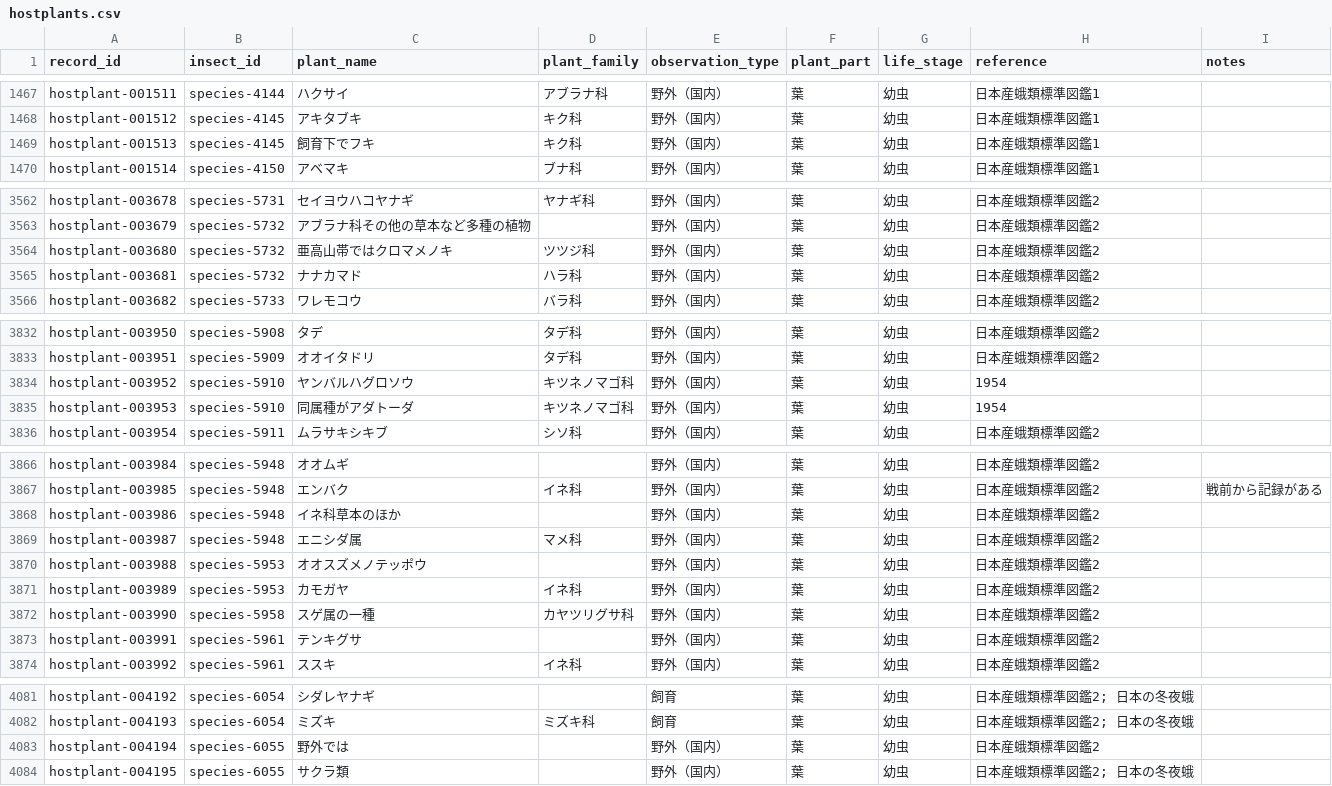
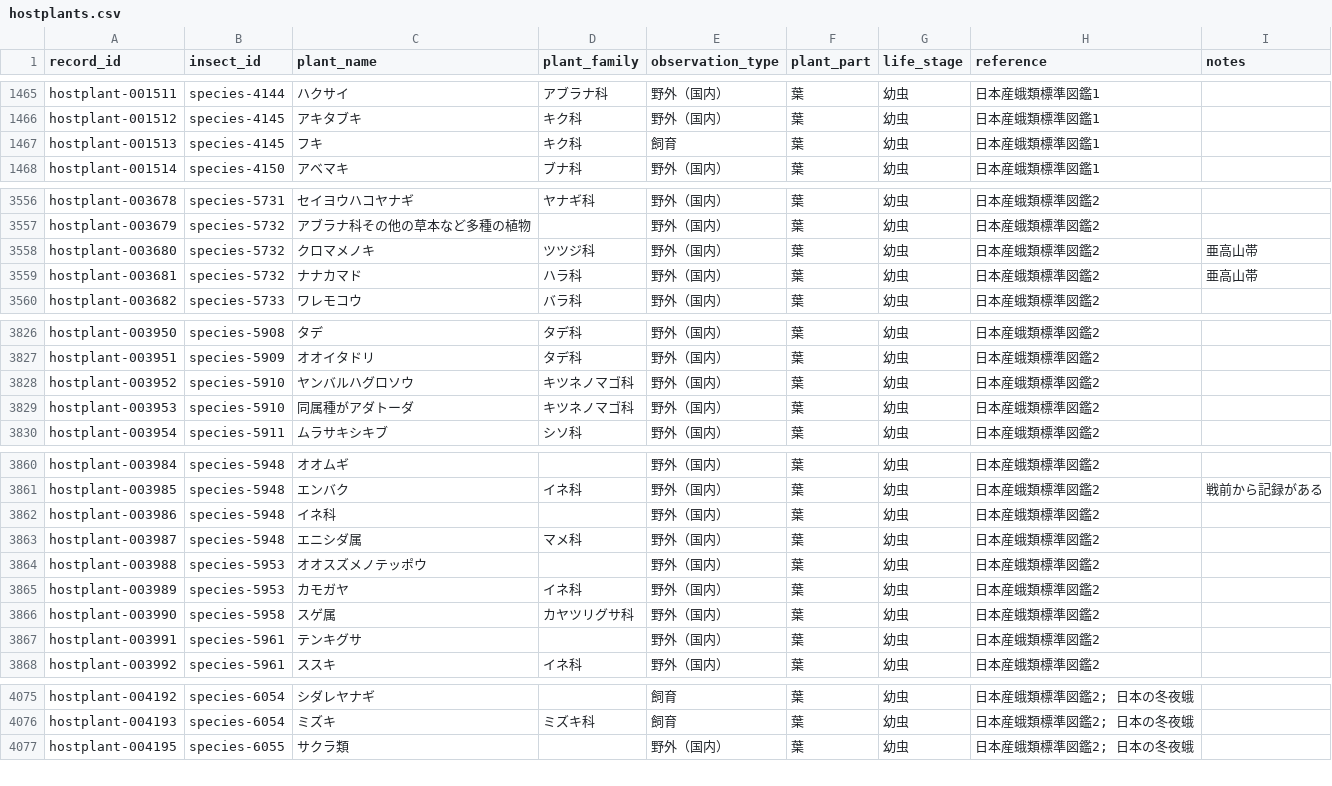
Before and after one commit to orau98/orau98.github.io, a CSV file: public/hostplants.csv, drawn as a sheet; only a part is shown, gaps mark what is left out; the diff covers the shown part only.

Commit message:
hostplant-000821, 001336, 002921, 002965, 003541, 003542, 004194 を削除

```diff
--- a/public/hostplants.csv
+++ b/public/hostplants.csv
@@ -1468,3 +1466,3 @@ hostplant-001511,species-4144,ハクサイ,アブラナ科,野外（国内）,
 hostplant-001512,species-4145,アキタブキ,キク科,野外（国内）,葉,幼虫,日本産蛾類標準図鑑1,
-hostplant-001513,species-4145,飼育下でフキ,キク科,野外（国内）,葉,幼虫,日本産蛾類標準図鑑1,
+hostplant-001513,species-4145,フキ,キク科,飼育,葉,幼虫,日本産蛾類標準図鑑1,
 hostplant-001514,species-4150,アベマキ,ブナ科,野外（国内）,葉,幼虫,日本産蛾類標準図鑑1,
@@ -3563,4 +3557,4 @@ hostplant-003678,species-5731,セイヨウハコヤナギ,ヤナギ科,野外（
 hostplant-003679,species-5732,アブラナ科その他の草本など多種の植物,,野外（国内）,葉,幼虫,日本産蛾類標準図鑑2,
-hostplant-003680,species-5732,亜高山帯ではクロマメノキ,ツツジ科,野外（国内）,葉,幼虫,日本産蛾類標準図鑑2,
-hostplant-003681,species-5732,ナナカマド,ハラ科,野外（国内）,葉,幼虫,日本産蛾類標準図鑑2,
+hostplant-003680,species-5732,クロマメノキ,ツツジ科,野外（国内）,葉,幼虫,日本産蛾類標準図鑑2,亜高山帯
+hostplant-003681,species-5732,ナナカマド,ハラ科,野外（国内）,葉,幼虫,日本産蛾類標準図鑑2,亜高山帯
 hostplant-003682,species-5733,ワレモコウ,バラ科,野外（国内）,葉,幼虫,日本産蛾類標準図鑑2,
@@ -3833,4 +3827,4 @@ hostplant-003950,species-5908,タデ,タデ科,野外（国内）,葉,幼虫,日
 hostplant-003951,species-5909,オオイタドリ,タデ科,野外（国内）,葉,幼虫,日本産蛾類標準図鑑2,
-hostplant-003952,species-5910,ヤンバルハグロソウ,キツネノマゴ科,野外（国内）,葉,幼虫,1954,
-hostplant-003953,species-5910,同属種がアダトーダ,キツネノマゴ科,野外（国内）,葉,幼虫,1954,
+hostplant-003952,species-5910,ヤンバルハグロソウ,キツネノマゴ科,野外（国内）,葉,幼虫,日本産蛾類標準図鑑2,
+hostplant-003953,species-5910,同属種がアダトーダ,キツネノマゴ科,野外（国内）,葉,幼虫,日本産蛾類標準図鑑2,
 hostplant-003954,species-5911,ムラサキシキブ,シソ科,野外（国内）,葉,幼虫,日本産蛾類標準図鑑2,
@@ -3867,3 +3861,3 @@ hostplant-003984,species-5948,オオムギ,,野外（国内）,葉,幼虫,日本
 hostplant-003985,species-5948,エンバク,イネ科,野外（国内）,葉,幼虫,日本産蛾類標準図鑑2,戦前から記録がある
-hostplant-003986,species-5948,イネ科草本のほか,,野外（国内）,葉,幼虫,日本産蛾類標準図鑑2,
+hostplant-003986,species-5948,イネ科,,野外（国内）,葉,幼虫,日本産蛾類標準図鑑2,
 hostplant-003987,species-5948,エニシダ属,マメ科,野外（国内）,葉,幼虫,日本産蛾類標準図鑑2,
@@ -3871,3 +3865,3 @@ hostplant-003988,species-5953,オオスズメノテッポウ,,野外（国内）
 hostplant-003989,species-5953,カモガヤ,イネ科,野外（国内）,葉,幼虫,日本産蛾類標準図鑑2,
-hostplant-003990,species-5958,スゲ属の一種,カヤツリグサ科,野外（国内）,葉,幼虫,日本産蛾類標準図鑑2,
+hostplant-003990,species-5958,スゲ属,カヤツリグサ科,野外（国内）,葉,幼虫,日本産蛾類標準図鑑2,
 hostplant-003991,species-5961,テンキグサ,,野外（国内）,葉,幼虫,日本産蛾類標準図鑑2,
@@ -4082,3 +4076,2 @@ hostplant-004192,species-6054,シダレヤナギ,,飼育,葉,幼虫,日本産蛾
 hostplant-004193,species-6054,ミズキ,ミズキ科,飼育,葉,幼虫,日本産蛾類標準図鑑2; 日本の冬夜蛾,
-hostplant-004194,species-6055,野外では,,野外（国内）,葉,幼虫,日本産蛾類標準図鑑2,
 hostplant-004195,species-6055,サクラ類,,野外（国内）,葉,幼虫,日本産蛾類標準図鑑2; 日本の冬夜蛾,
```
Also changed, not shown: 6 removed rows and 11 edited cells elsewhere in this file, normalized_data/hostplants.csv, 1 other file.
